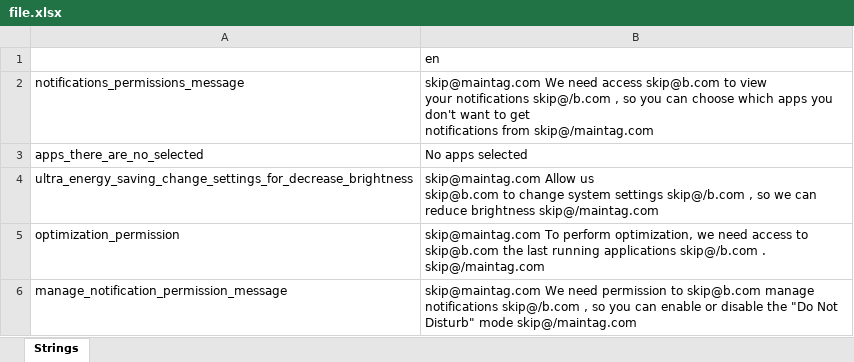
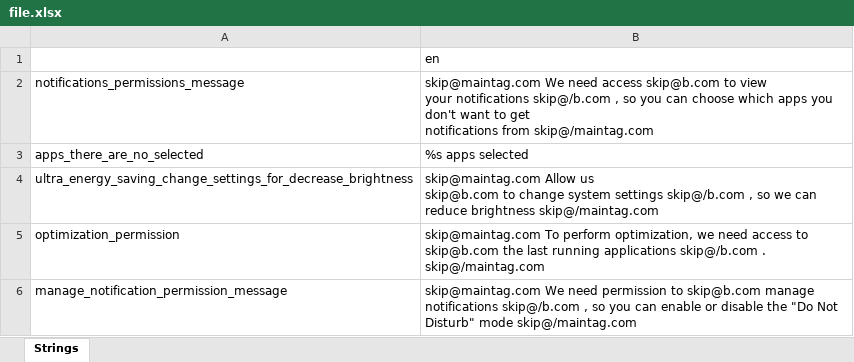
Before and after one commit to olejajew/ExcelWebPanel, an Excel workbook: file.xlsx, sheet Strings, drawn as a sheet; values as stored, in another font and other column widths than the file's, no borders; the diff names each change by its address in the sheet, - before the commit and + after, or states it on an @@ line.

```diff
--- a/file.xlsx (sheet Strings)
+++ b/file.xlsx (sheet Strings)
-B3: No apps selected
+B3: %s apps selected
```
Also changed, not shown: 2 other files.
